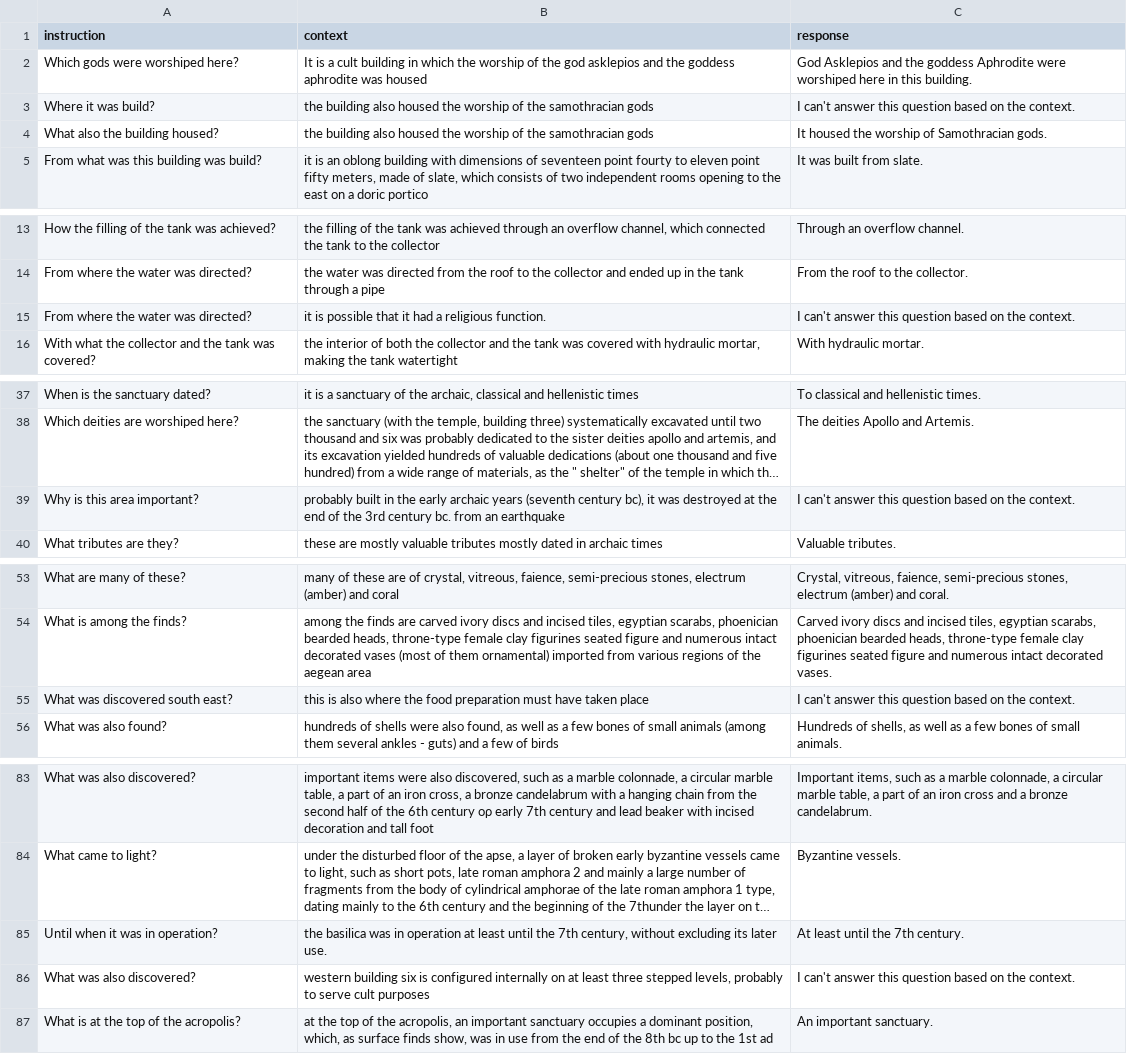
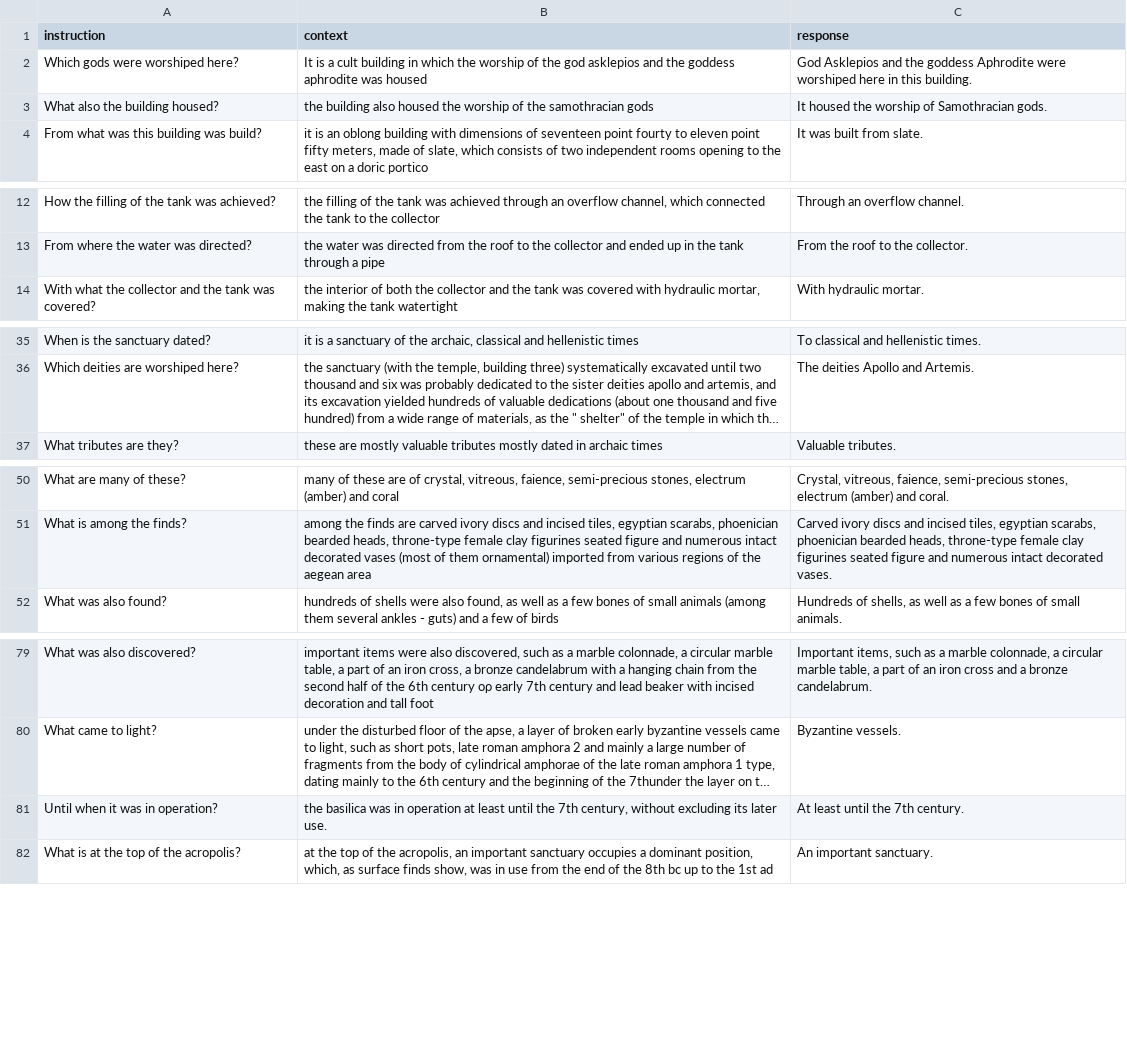
Before and after one commit to VasilisMpletsos/ArcheologyGuide, a CSV file: scripts/LLM dataset train clean.csv, drawn as a sheet; only a part is shown, gaps mark what is left out; long unchanged cells end in …; the diff covers the shown part only; the diff names each change by its address in the sheet, - before the commit and + after, or states it on an @@ line.

Commit message:
Finetuned LLM with some data from squad also.

```diff
--- a/scripts/LLM dataset train clean.csv
+++ b/scripts/LLM dataset train clean.csv
-row 3: Where it was build? | the building also housed the worship of the samothracian gods | I can't answer this question based on the context.
-row 15: From where the water was directed? | it is possible that it had a religious function. | I can't answer this question based on the context.
-row 39: Why is this area important? | probably built in the early archaic years (seventh century bc), it was destroyed at the end of the 3rd century bc. from an earthquake | I can't answer this question based on the context.
-row 55: What was discovered south east? | this is also where the food preparation must have taken place | I can't answer this question based on the context.
-row 86: What was also discovered? | western building six is configured internally on at least three stepped levels, probably to serve cult purposes | I can't answer this question based on the context.
```
Also changed, not shown: 3 removed rows elsewhere in this file, 6 other files.
